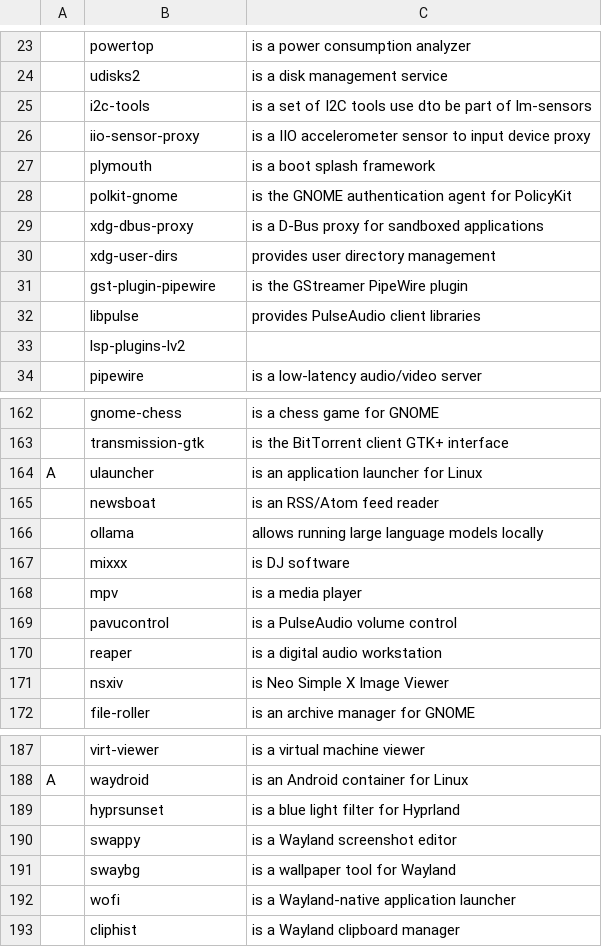
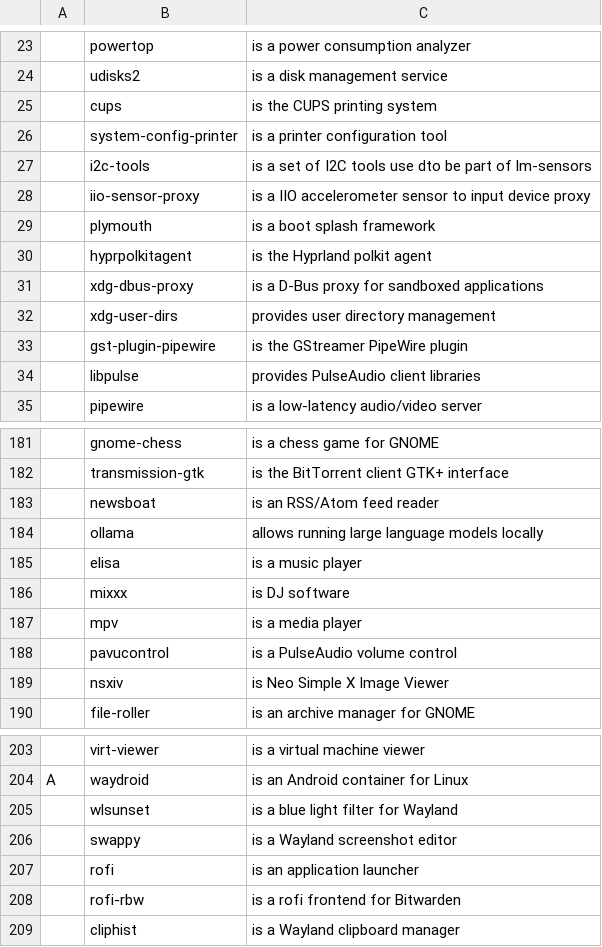
Before and after one commit to sudo-Tiz/LARBRE, a CSV file: progs.csv, drawn as a sheet; only a part is shown, gaps mark what is left out; removed rows and columns are numbered as before the commit, all else as after; the diff covers the shown part only; the diff names each change by its address in the sheet, - before the commit and + after, or states it on an @@ line.

```diff
--- a/progs.csv
+++ b/progs.csv
+row 25:  | cups | is the CUPS printing system
+row 26:  | system-config-printer | is a printer configuration tool
-row 28:  | polkit-gnome | is the GNOME authentication agent for PolicyKit
+row 30:  | hyprpolkitagent | is the Hyprland polkit agent
-row 33:  | lsp-plugins-lv2
-row 164: A | ulauncher | is an application launcher for Linux
+row 185:  | elisa | is a music player
-row 170:  | reaper | is a digital audio workstation
-row 189:  | hyprsunset | is a blue light filter for Hyprland
+row 205:  | wlsunset | is a blue light filter for Wayland
-row 191:  | swaybg | is a wallpaper tool for Wayland
-row 192:  | wofi | is a Wayland-native application launcher
+row 207:  | rofi | is an application launcher
+row 208:  | rofi-rbw | is a rofi frontend for Bitwarden
```
Also changed, not shown: 25 added rows, 10 removed rows and 2 edited cells elsewhere in this file, 2 other files.
